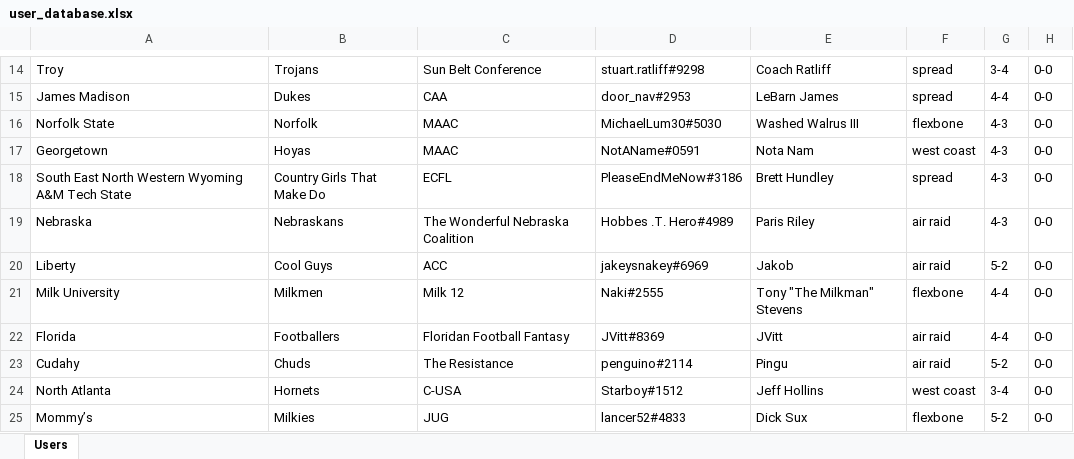
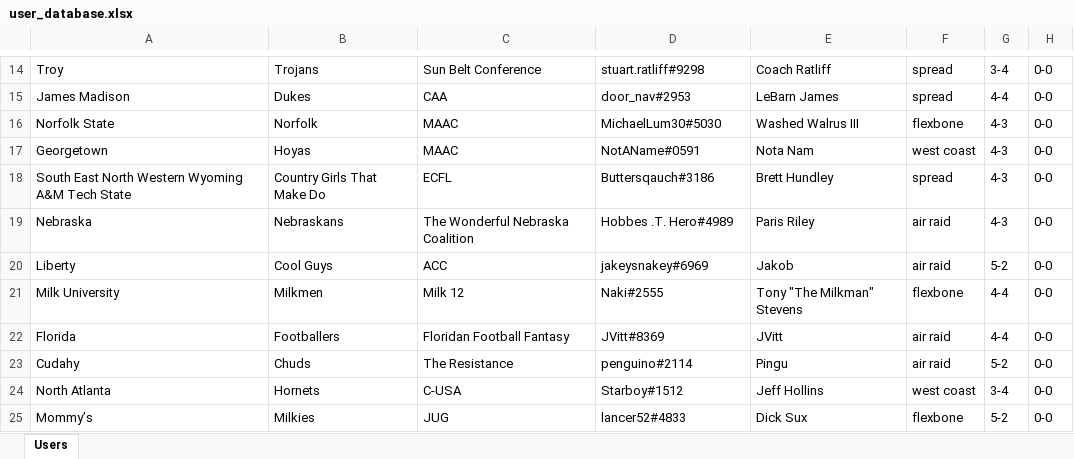
Before and after one commit to akick31/FCFB-Ref-Bot, an Excel workbook: user_database.xlsx, sheet Users, drawn as a sheet; only a part is shown, gaps mark what is left out; values as stored, in another font and other column widths than the file's, no borders; the diff names each change by its address in the sheet, - before the commit and + after, or states it on an @@ line.

```diff
--- a/user_database.xlsx (sheet Users)
+++ b/user_database.xlsx (sheet Users)
-D18: PleaseEndMeNow#3186
+D18: Buttersqauch#3186
```
Also changed, not shown: game_database.xlsx, 1 other file.
